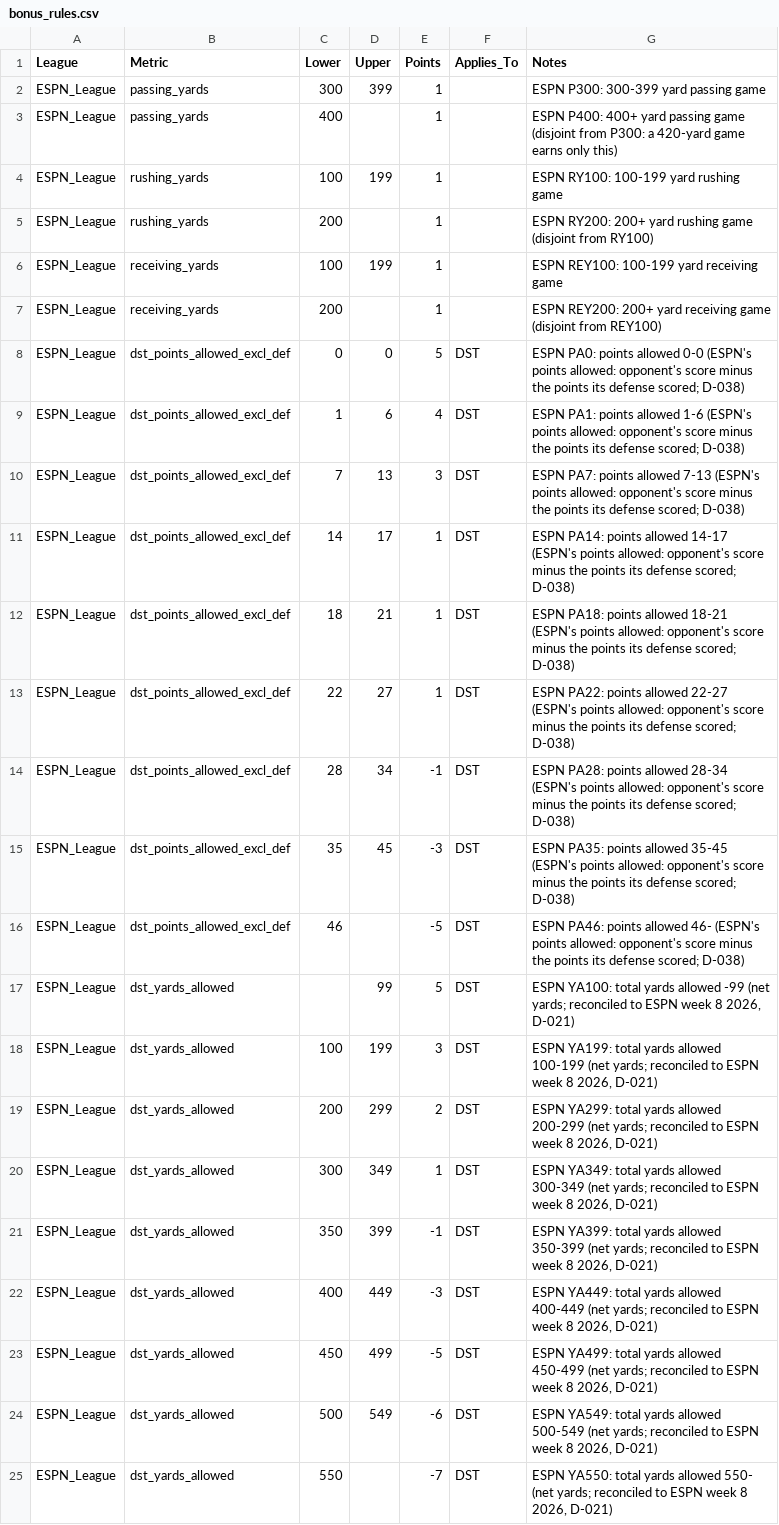
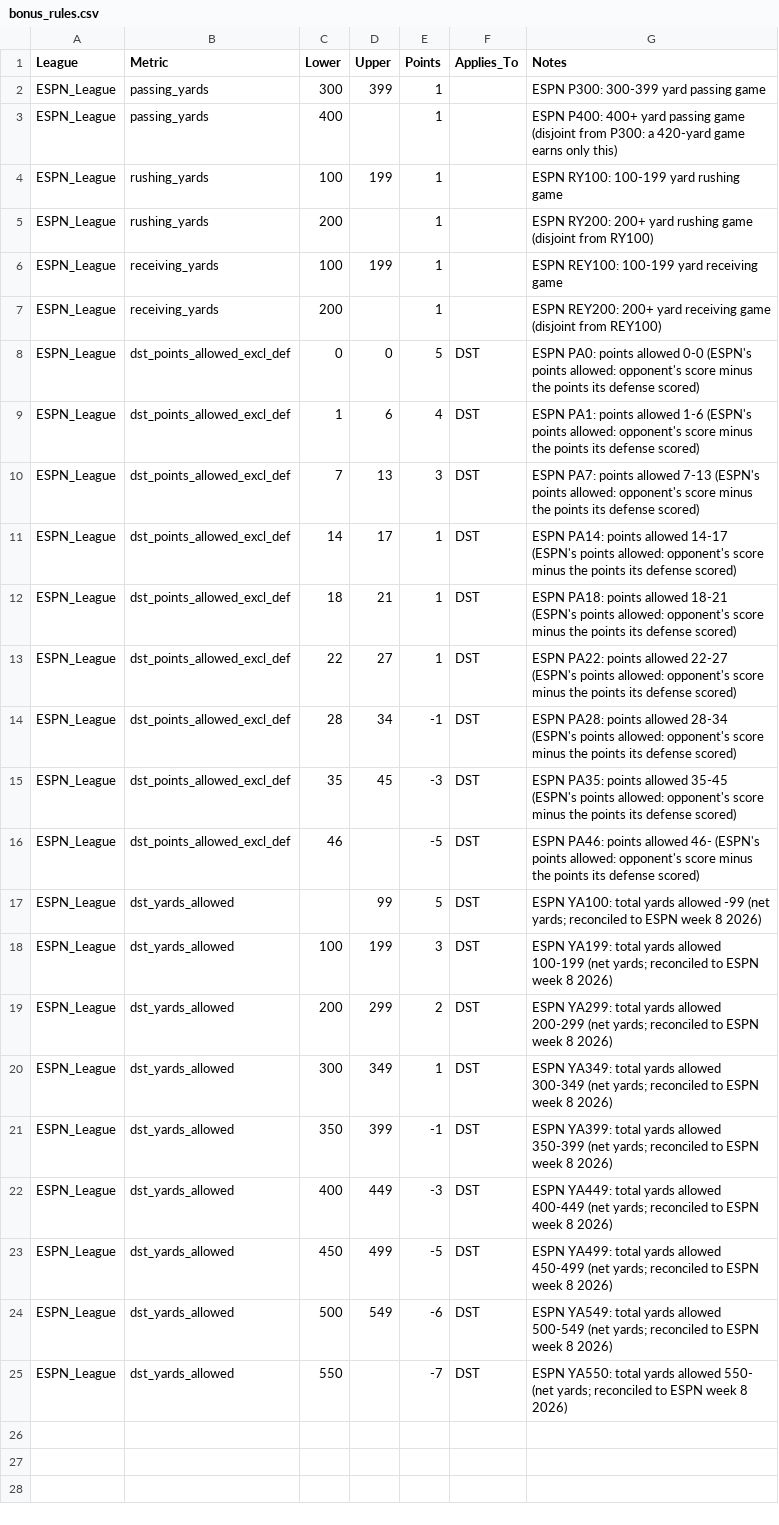
Before and after one commit to wes-blue/sports-analysis, a CSV file: NFL/02-config/bonus_rules.csv, drawn as a sheet.

```diff
--- a/NFL/02-config/bonus_rules.csv
+++ b/NFL/02-config/bonus_rules.csv
@@ -7,19 +7,19 @@ ESPN_League,receiving_yards,100,199,1,,ESPN REY100: 100-199 yard receiving game
 ESPN_League,receiving_yards,200,,1,,ESPN REY200: 200+ yard receiving game (disjoint from REY100)
-ESPN_League,dst_points_allowed_excl_def,0,0,5,DST,"ESPN PA0: points allowed 0-0 (ESPN's points allowed: opponent's score minus the points its defense scored; D-038)"
-ESPN_League,dst_points_allowed_excl_def,1,6,4,DST,"ESPN PA1: points allowed 1-6 (ESPN's points allowed: opponent's score minus the points its defense scored; D-038)"
-ESPN_League,dst_points_allowed_excl_def,7,13,3,DST,"ESPN PA7: points allowed 7-13 (ESPN's points allowed: opponent's score minus the points its defense scored; D-038)"
-ESPN_League,dst_points_allowed_excl_def,14,17,1,DST,"ESPN PA14: points allowed 14-17 (ESPN's points allowed: opponent's score minus the points its defense scored; D-038)"
-ESPN_League,dst_points_allowed_excl_def,18,21,1,DST,"ESPN PA18: points allowed 18-21 (ESPN's points allowed: opponent's score minus the points its defense scored; D-038)"
-ESPN_League,dst_points_allowed_excl_def,22,27,1,DST,"ESPN PA22: points allowed 22-27 (ESPN's points allowed: opponent's score minus the points its defense scored; D-038)"
-ESPN_League,dst_points_allowed_excl_def,28,34,-1,DST,"ESPN PA28: points allowed 28-34 (ESPN's points allowed: opponent's score minus the points its defense scored; D-038)"
-ESPN_League,dst_points_allowed_excl_def,35,45,-3,DST,"ESPN PA35: points allowed 35-45 (ESPN's points allowed: opponent's score minus the points its defense scored; D-038)"
-ESPN_League,dst_points_allowed_excl_def,46,,-5,DST,"ESPN PA46: points allowed 46- (ESPN's points allowed: opponent's score minus the points its defense scored; D-038)"
-ESPN_League,dst_yards_allowed,,99,5,DST,"ESPN YA100: total yards allowed -99 (net yards; reconciled to ESPN week 8 2026, D-021)"
-ESPN_League,dst_yards_allowed,100,199,3,DST,"ESPN YA199: total yards allowed 100-199 (net yards; reconciled to ESPN week 8 2026, D-021)"
-ESPN_League,dst_yards_allowed,200,299,2,DST,"ESPN YA299: total yards allowed 200-299 (net yards; reconciled to ESPN week 8 2026, D-021)"
-ESPN_League,dst_yards_allowed,300,349,1,DST,"ESPN YA349: total yards allowed 300-349 (net yards; reconciled to ESPN week 8 2026, D-021)"
-ESPN_League,dst_yards_allowed,350,399,-1,DST,"ESPN YA399: total yards allowed 350-399 (net yards; reconciled to ESPN week 8 2026, D-021)"
-ESPN_League,dst_yards_allowed,400,449,-3,DST,"ESPN YA449: total yards allowed 400-449 (net yards; reconciled to ESPN week 8 2026, D-021)"
-ESPN_League,dst_yards_allowed,450,499,-5,DST,"ESPN YA499: total yards allowed 450-499 (net yards; reconciled to ESPN week 8 2026, D-021)"
-ESPN_League,dst_yards_allowed,500,549,-6,DST,"ESPN YA549: total yards allowed 500-549 (net yards; reconciled to ESPN week 8 2026, D-021)"
-ESPN_League,dst_yards_allowed,550,,-7,DST,"ESPN YA550: total yards allowed 550- (net yards; reconciled to ESPN week 8 2026, D-021)"
+ESPN_League,dst_points_allowed_excl_def,0,0,5,DST,"ESPN PA0: points allowed 0-0 (ESPN's points allowed: opponent's score minus the points its defense scored)"
+ESPN_League,dst_points_allowed_excl_def,1,6,4,DST,"ESPN PA1: points allowed 1-6 (ESPN's points allowed: opponent's score minus the points its defense scored)"
+ESPN_League,dst_points_allowed_excl_def,7,13,3,DST,"ESPN PA7: points allowed 7-13 (ESPN's points allowed: opponent's score minus the points its defense scored)"
+ESPN_League,dst_points_allowed_excl_def,14,17,1,DST,"ESPN PA14: points allowed 14-17 (ESPN's points allowed: opponent's score minus the points its defense scored)"
+ESPN_League,dst_points_allowed_excl_def,18,21,1,DST,"ESPN PA18: points allowed 18-21 (ESPN's points allowed: opponent's score minus the points its defense scored)"
+ESPN_League,dst_points_allowed_excl_def,22,27,1,DST,"ESPN PA22: points allowed 22-27 (ESPN's points allowed: opponent's score minus the points its defense scored)"
+ESPN_League,dst_points_allowed_excl_def,28,34,-1,DST,"ESPN PA28: points allowed 28-34 (ESPN's points allowed: opponent's score minus the points its defense scored)"
+ESPN_League,dst_points_allowed_excl_def,35,45,-3,DST,"ESPN PA35: points allowed 35-45 (ESPN's points allowed: opponent's score minus the points its defense scored)"
+ESPN_League,dst_points_allowed_excl_def,46,,-5,DST,"ESPN PA46: points allowed 46- (ESPN's points allowed: opponent's score minus the points its defense scored)"
+ESPN_League,dst_yards_allowed,,99,5,DST,"ESPN YA100: total yards allowed -99 (net yards; reconciled to ESPN week 8 2026)"
+ESPN_League,dst_yards_allowed,100,199,3,DST,"ESPN YA199: total yards allowed 100-199 (net yards; reconciled to ESPN week 8 2026)"
+ESPN_League,dst_yards_allowed,200,299,2,DST,"ESPN YA299: total yards allowed 200-299 (net yards; reconciled to ESPN week 8 2026)"
+ESPN_League,dst_yards_allowed,300,349,1,DST,"ESPN YA349: total yards allowed 300-349 (net yards; reconciled to ESPN week 8 2026)"
+ESPN_League,dst_yards_allowed,350,399,-1,DST,"ESPN YA399: total yards allowed 350-399 (net yards; reconciled to ESPN week 8 2026)"
+ESPN_League,dst_yards_allowed,400,449,-3,DST,"ESPN YA449: total yards allowed 400-449 (net yards; reconciled to ESPN week 8 2026)"
+ESPN_League,dst_yards_allowed,450,499,-5,DST,"ESPN YA499: total yards allowed 450-499 (net yards; reconciled to ESPN week 8 2026)"
+ESPN_League,dst_yards_allowed,500,549,-6,DST,"ESPN YA549: total yards allowed 500-549 (net yards; reconciled to ESPN week 8 2026)"
+ESPN_League,dst_yards_allowed,550,,-7,DST,"ESPN YA550: total yards allowed 550- (net yards; reconciled to ESPN week 8 2026)"
```
Also changed, not shown: NFL/02-config/scoring_weights.csv, 9 other files.
